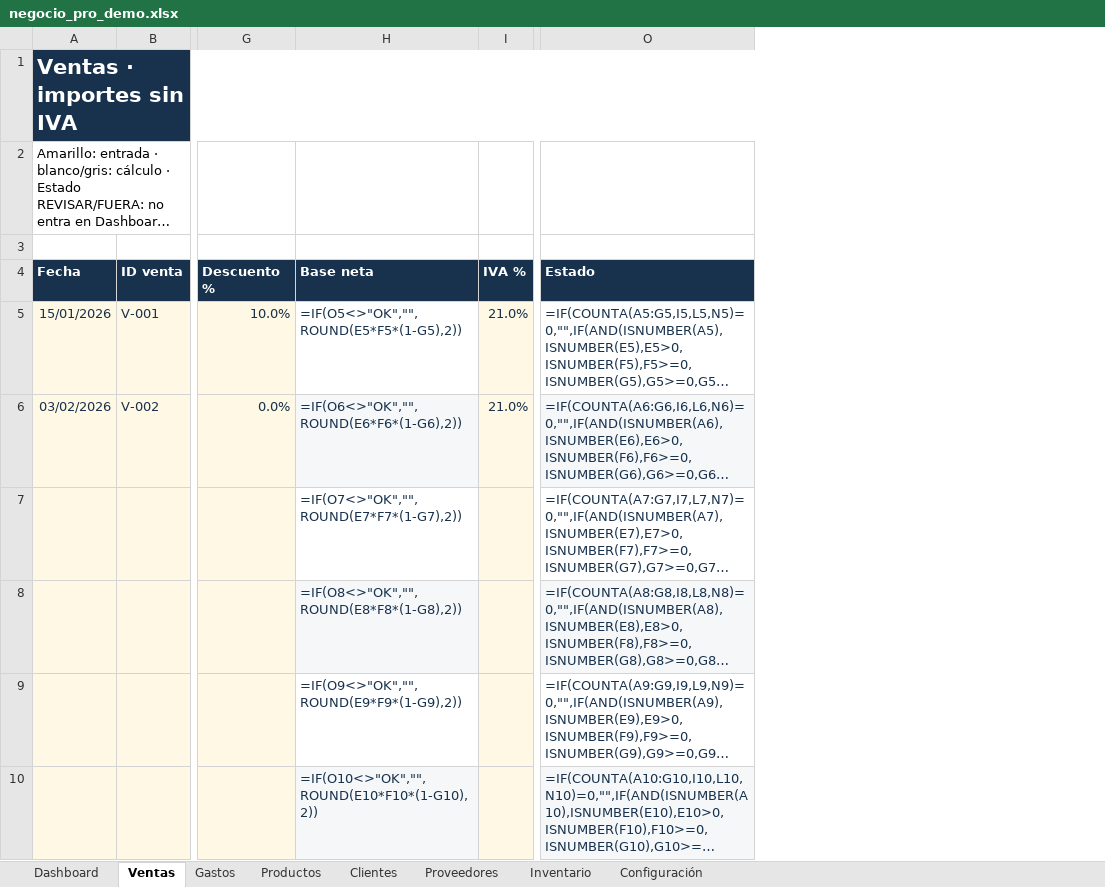
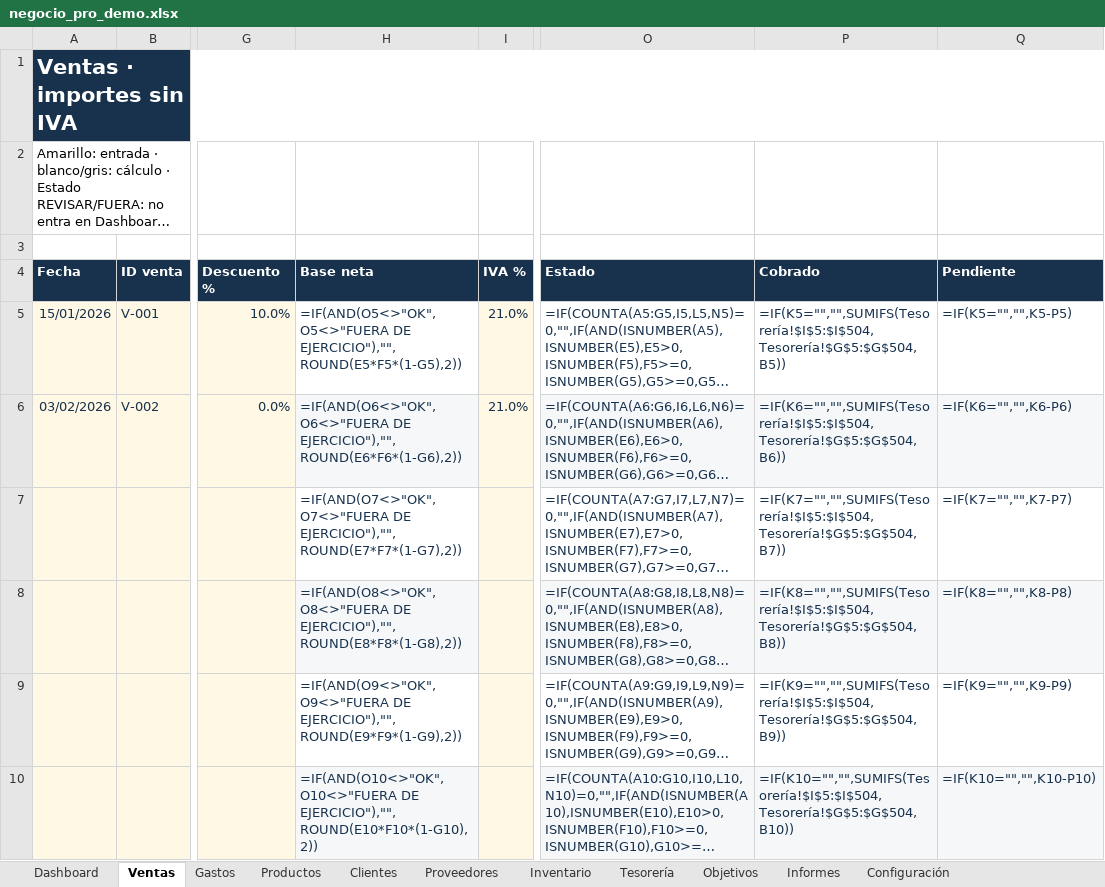
Before and after one commit to rederbeats/negocio-pro, an Excel workbook: dist/negocio_pro_demo.xlsx, sheet Ventas, drawn as a sheet; only a part is shown, gaps mark what is left out; long unchanged cells end in …; values as stored, in another font and other column widths than the file's, no borders; formulas without a stored value are shown as written; conditional formats not drawn; the diff covers the shown part only; the diff names each change by its address in the sheet, - before the commit and + after, or states it on an @@ line.

Commit message:
Añadir tesorería objetivos e informes

```diff
--- a/dist/negocio_pro_demo.xlsx (sheet Ventas)
+++ b/dist/negocio_pro_demo.xlsx (sheet Ventas)
+sheet tab: Tesorería
+sheet tab: Objetivos
+sheet tab: Informes
+column P (Cobrado), rows 5-10: =IF(K5="","",SUMIFS(Tesorería!$I$5:$I$504,Tesorería!$G$5:$G$504,B5)) | =IF(K6="","",SUMIFS(Tesorería!$I$5:$I$504,Tesorería!$G$5:$G$504,B6)) | =IF(K7="","",SUMIFS(Tesorería!$I$5:$I$504,Tesorería!$G$5:$G$504,B7)) | =IF(K8="","",SUMIFS(Tesorería!$I$5:$I$504,Tesorería!$G$5:$G$504,B8)) | =IF(K9="","",SUMIFS(Tesorería!$I$5:$I$504,Tesorería!$G$5:$G$504,B9)) | =IF(K10="","",SUMIFS(Tesorería!$I$5:$I$504,Tesorería!$G$5:$G$504,B10))
+column Q (Pendiente), rows 5-10: =IF(K5="","",K5-P5) | =IF(K6="","",K6-P6) | =IF(K7="","",K7-P7) | =IF(K8="","",K8-P8) | =IF(K9="","",K9-P9) | =IF(K10="","",K10-P10)
-H5 (Base neta): =IF(O5<>"OK","",ROUND(E5*F5*(1-G5),2))
+H5 (Base neta): =IF(AND(O5<>"OK",O5<>"FUERA DE EJERCICIO"),"",ROUND(E5*F5*(1-G5),2))
-H6 (Base neta): =IF(O6<>"OK","",ROUND(E6*F6*(1-G6),2))
+H6 (Base neta): =IF(AND(O6<>"OK",O6<>"FUERA DE EJERCICIO"),"",ROUND(E6*F6*(1-G6),2))
-H7 (Base neta): =IF(O7<>"OK","",ROUND(E7*F7*(1-G7),2))
+H7 (Base neta): =IF(AND(O7<>"OK",O7<>"FUERA DE EJERCICIO"),"",ROUND(E7*F7*(1-G7),2))
-H8 (Base neta): =IF(O8<>"OK","",ROUND(E8*F8*(1-G8),2))
+H8 (Base neta): =IF(AND(O8<>"OK",O8<>"FUERA DE EJERCICIO"),"",ROUND(E8*F8*(1-G8),2))
-H9 (Base neta): =IF(O9<>"OK","",ROUND(E9*F9*(1-G9),2))
+H9 (Base neta): =IF(AND(O9<>"OK",O9<>"FUERA DE EJERCICIO"),"",ROUND(E9*F9*(1-G9),2))
-H10 (Base neta): =IF(O10<>"OK","",ROUND(E10*F10*(1-G10),2))
+H10 (Base neta): =IF(AND(O10<>"OK",O10<>"FUERA DE EJERCICIO"),"",ROUND(E10*F10*(1-G10),2))
```
Also changed, not shown: 494 edited cells elsewhere in this sheet, sheet Gastos, sheet Configuración, sheet Dashboard, charts or pictures, dist/negocio_pro_limpio.xlsx, 4 other files.
